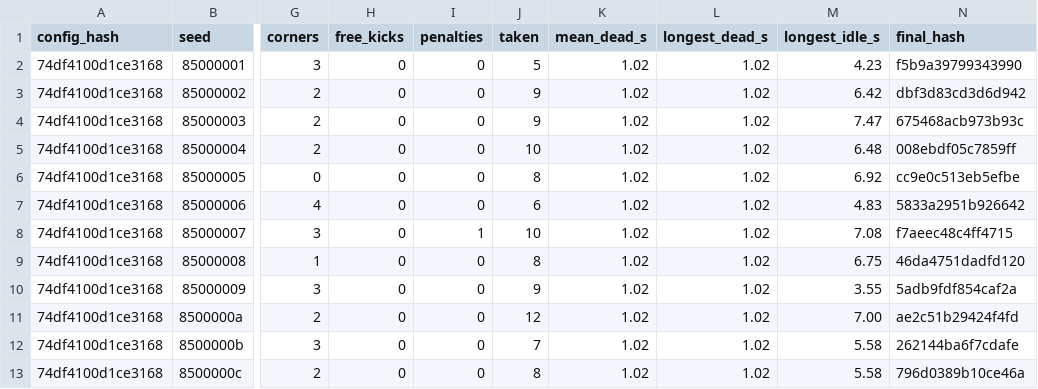
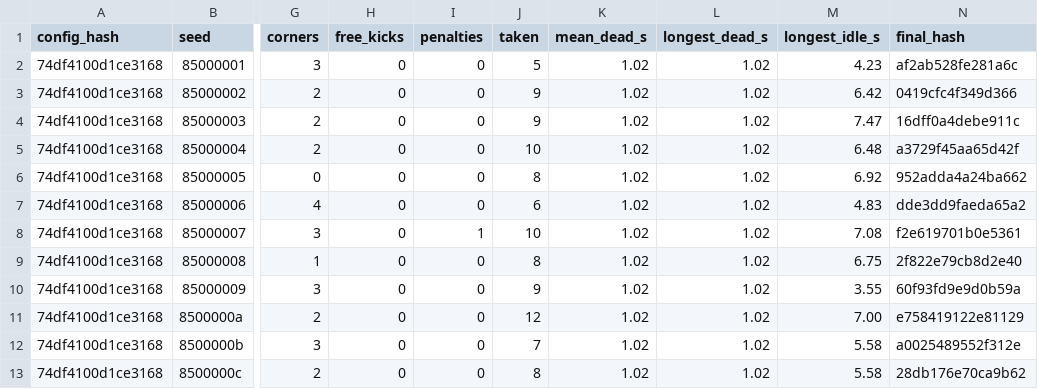
Before and after one commit to enkeldesign/eleven, a CSV file: docs/simulation/restart-trials-reference.csv, drawn as a sheet; only a part is shown, gaps mark what is left out; the diff names each change by its address in the sheet, - before the commit and + after, or states it on an @@ line.

```diff
--- a/docs/simulation/restart-trials-reference.csv
+++ b/docs/simulation/restart-trials-reference.csv
-N2 (final_hash): f5b9a39799343990
+N2 (final_hash): af2ab528fe281a6c
-N3 (final_hash): dbf3d83cd3d6d942
+N3 (final_hash): 0419cfc4f349d366
-N4 (final_hash): 675468acb973b93c
+N4 (final_hash): 16dff0a4debe911c
-N5 (final_hash): 008ebdf05c7859ff
+N5 (final_hash): a3729f45aa65d42f
-N6 (final_hash): cc9e0c513eb5efbe
+N6 (final_hash): 952adda4a24ba662
-N7 (final_hash): 5833a2951b926642
+N7 (final_hash): dde3dd9faeda65a2
-N8 (final_hash): f7aeec48c4ff4715
+N8 (final_hash): f2e619701b0e5361
-N9 (final_hash): 46da4751dadfd120
+N9 (final_hash): 2f822e79cb8d2e40
-N10 (final_hash): 5adb9fdf854caf2a
+N10 (final_hash): 60f93fd9e9d0b59a
-N11 (final_hash): ae2c51b29424f4fd
+N11 (final_hash): e758419122e81129
-N12 (final_hash): 262144ba6f7cdafe
+N12 (final_hash): a0025489552f312e
-N13 (final_hash): 796d0389b10ce46a
+N13 (final_hash): 28db176e70ca9b62
```
Also changed, not shown: docs/simulation/match-trials-reference.csv, docs/simulation/quicksim-calibration-reference.csv, 13 other files.
